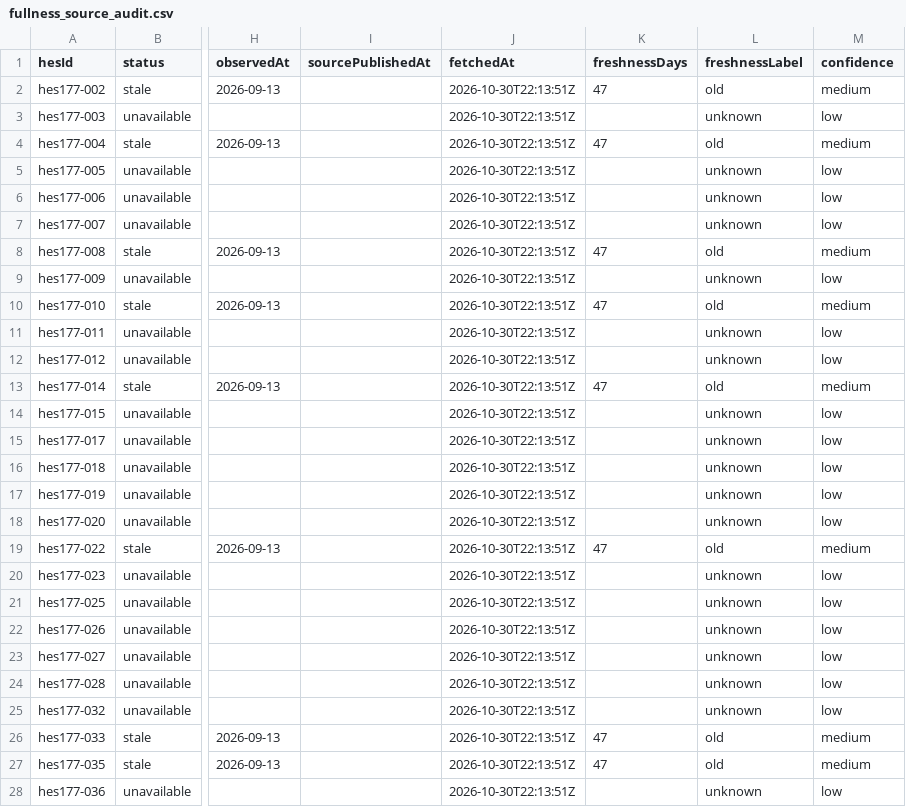
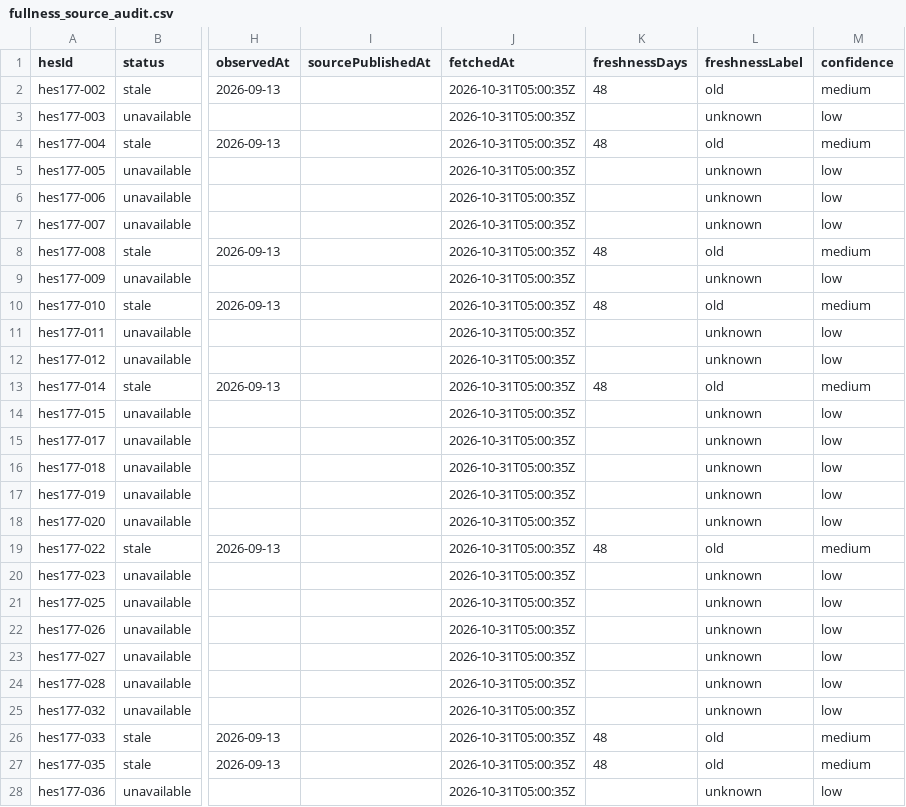
Before and after one commit to murathany90/pdhes, a CSV file: reports/fullness_source_audit.csv, drawn as a sheet; only a part is shown, gaps mark what is left out; the diff covers the shown part only; the diff names each change by its address in the sheet, - before the commit and + after, or states it on an @@ line.

```diff
--- a/reports/fullness_source_audit.csv
+++ b/reports/fullness_source_audit.csv
-J2:J28 (fetchedAt): 2026-10-30T22:13:51Z
+J2:J28 (fetchedAt): 2026-10-31T05:00:35Z
-K2 (freshnessDays): 47
+K2 (freshnessDays): 48
-K4 (freshnessDays): 47
+K4 (freshnessDays): 48
-K8 (freshnessDays): 47
+K8 (freshnessDays): 48
-K10 (freshnessDays): 47
+K10 (freshnessDays): 48
-K13 (freshnessDays): 47
+K13 (freshnessDays): 48
-K19 (freshnessDays): 47
+K19 (freshnessDays): 48
-K26:K27 (freshnessDays): 47
+K26:K27 (freshnessDays): 48
```
Also changed, not shown: 149 edited cells elsewhere in this file, 20 other files.
